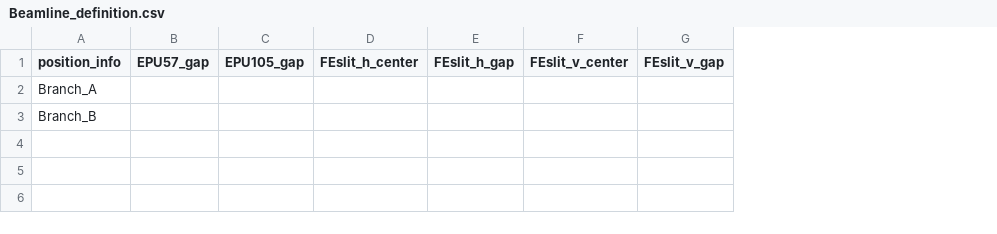
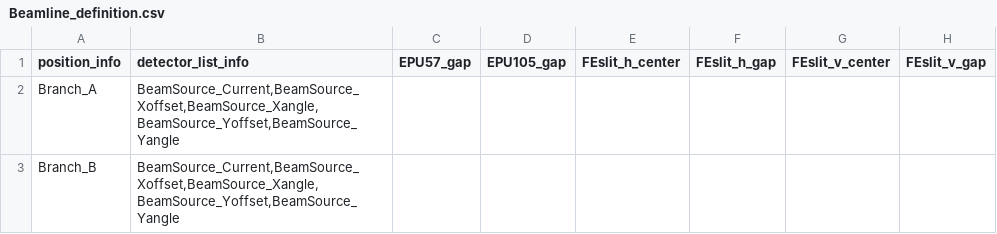
Before and after one commit to NSLS-II-ESM-1/profile_collection, a CSV file: startup/motion_definition_files/Beamline_definition.csv, drawn as a sheet; only a part is shown; the diff names each change by its address in the sheet, - before the commit and + after, or states it on an @@ line.

```diff
--- a/startup/motion_definition_files/Beamline_definition.csv
+++ b/startup/motion_definition_files/Beamline_definition.csv
+column B (detector_list_info), rows 2-3: BeamSource_Current,BeamSource_Xoffset,BeamSource_Xangle,BeamSource_Yoffset,BeamSource_Yangle | BeamSource_Current,BeamSource_Xoffset,BeamSource_Xangle,BeamSource_Yoffset,BeamSource_Yangle
```
Also changed, not shown: 5 other files.
